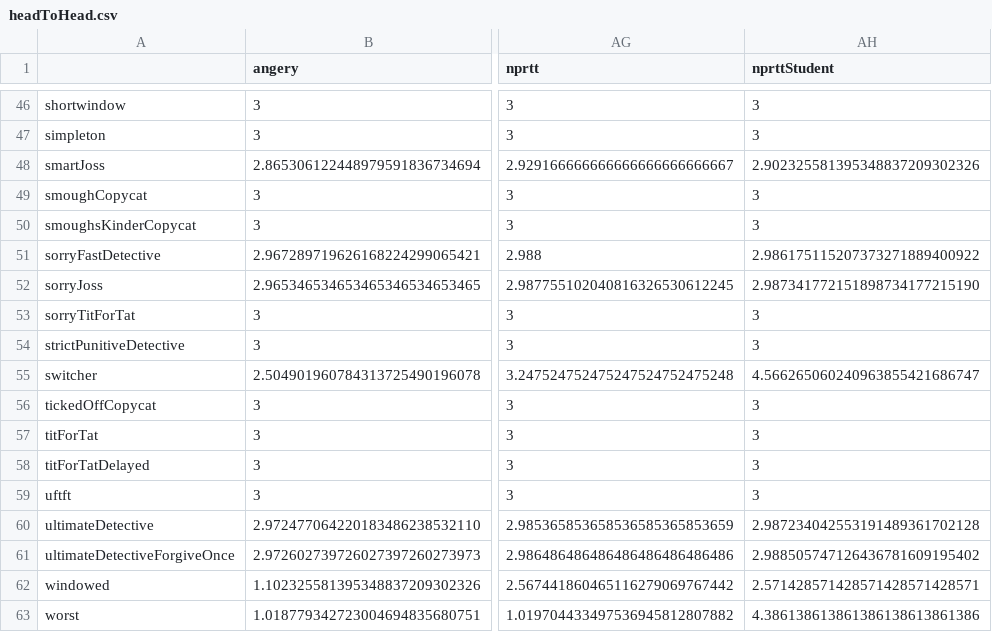
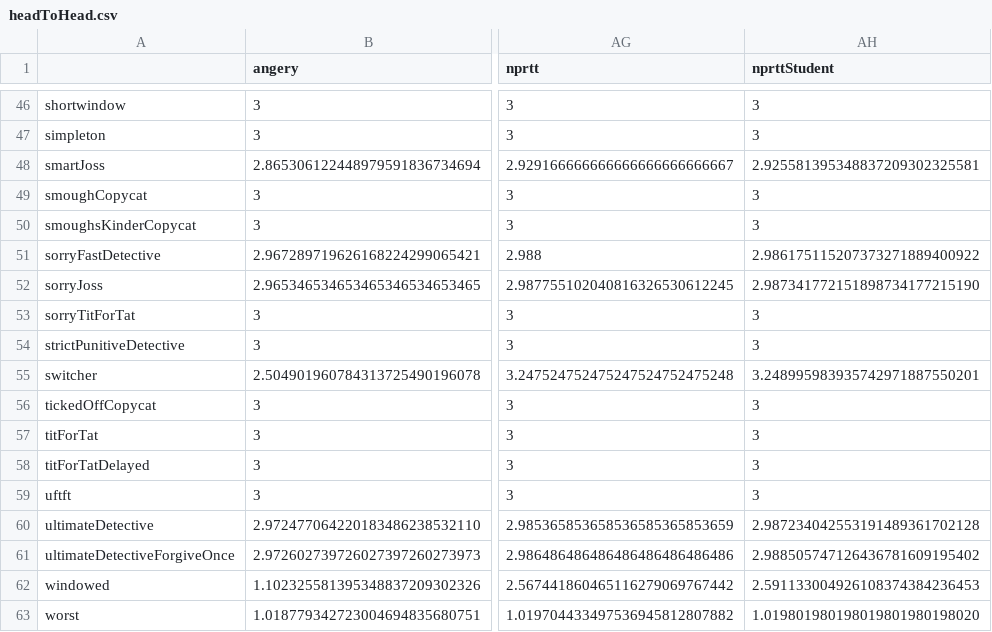
Before and after one commit to yasirroni/PrisonersDilemmaTournament, a CSV file: code/headToHead.csv, drawn as a sheet; only a part is shown, gaps mark what is left out; the diff covers the shown part only; the diff names each change by its address in the sheet, - before the commit and + after, or states it on an @@ line.

Commit message:
update nprttStudent

```diff
--- a/code/headToHead.csv
+++ b/code/headToHead.csv
-AH48 (nprttStudent): 2.902325581395348837209302326
+AH48 (nprttStudent): 2.925581395348837209302325581
-AH55 (nprttStudent): 4.566265060240963855421686747
+AH55 (nprttStudent): 3.248995983935742971887550201
-AH62 (nprttStudent): 2.571428571428571428571428571
+AH62 (nprttStudent): 2.591133004926108374384236453
-AH63 (nprttStudent): 4.386138613861386138613861386
+AH63 (nprttStudent): 1.019801980198019801980198020
```
Also changed, not shown: 18 edited cells elsewhere in this file, 3 other files.
